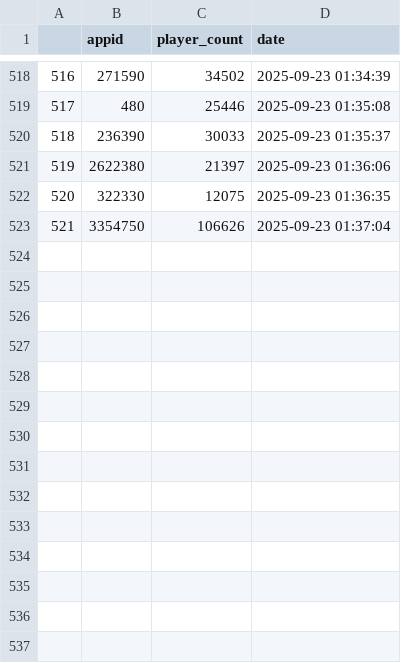
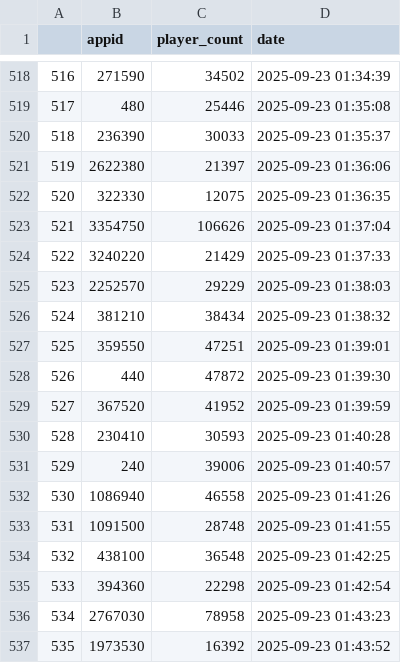
Before and after one commit to Buusta/Data-Science-Groep-10, a CSV file: case 2/Databases/PlayerCountDB.csv, drawn as a sheet; only a part is shown, gaps mark what is left out; the diff names each change by its address in the sheet, - before the commit and + after, or states it on an @@ line.

Commit message:
updated PlayerCountDB.csv

```diff
--- a/case 2/Databases/PlayerCountDB.csv
+++ b/case 2/Databases/PlayerCountDB.csv
+row 524: 522 | 3240220 | 21429 | 2025-09-23 01:37:33
+row 525: 523 | 2252570 | 29229 | 2025-09-23 01:38:03
+row 526: 524 | 381210 | 38434 | 2025-09-23 01:38:32
+row 527: 525 | 359550 | 47251 | 2025-09-23 01:39:01
+row 528: 526 | 440 | 47872 | 2025-09-23 01:39:30
+row 529: 527 | 367520 | 41952 | 2025-09-23 01:39:59
+row 530: 528 | 230410 | 30593 | 2025-09-23 01:40:28
+row 531: 529 | 240 | 39006 | 2025-09-23 01:40:57
+row 532: 530 | 1086940 | 46558 | 2025-09-23 01:41:26
+row 533: 531 | 1091500 | 28748 | 2025-09-23 01:41:55
+row 534: 532 | 438100 | 36548 | 2025-09-23 01:42:25
+row 535: 533 | 394360 | 22298 | 2025-09-23 01:42:54
+row 536: 534 | 2767030 | 78958 | 2025-09-23 01:43:23
+row 537: 535 | 1973530 | 16392 | 2025-09-23 01:43:52
```
